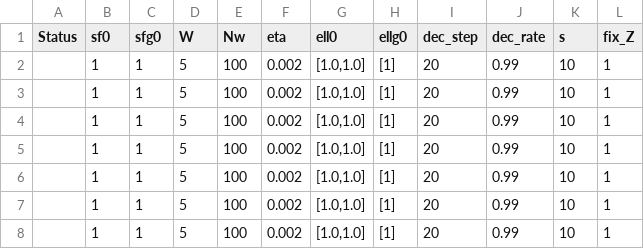
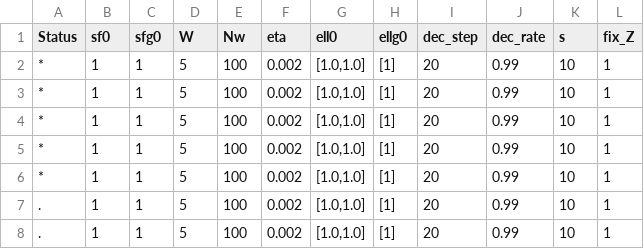
Before and after one commit to shimaohajime/pyro-npsde, a CSV file: tasks/yildiz_seshat_task1.csv, drawn as a sheet.

```diff
--- a/tasks/yildiz_seshat_task1.csv
+++ b/tasks/yildiz_seshat_task1.csv
@@ -1,8 +1,8 @@
 Status,sf0,sfg0,W,Nw,eta,ell0,ellg0,dec_step,dec_rate,s,fix_Z
-,1,1,5,100,0.002,"[1.0,1.0]",[1],20,0.99,10,1
-,1,1,5,100,0.002,"[1.0,1.0]",[1],20,0.99,10,1
-,1,1,5,100,0.002,"[1.0,1.0]",[1],20,0.99,10,1
-,1,1,5,100,0.002,"[1.0,1.0]",[1],20,0.99,10,1
-,1,1,5,100,0.002,"[1.0,1.0]",[1],20,0.99,10,1
-,1,1,5,100,0.002,"[1.0,1.0]",[1],20,0.99,10,1
-,1,1,5,100,0.002,"[1.0,1.0]",[1],20,0.99,10,1
+*,1,1,5,100,0.002,"[1.0,1.0]",[1],20,0.99,10,1
+*,1,1,5,100,0.002,"[1.0,1.0]",[1],20,0.99,10,1
+*,1,1,5,100,0.002,"[1.0,1.0]",[1],20,0.99,10,1
+*,1,1,5,100,0.002,"[1.0,1.0]",[1],20,0.99,10,1
+*,1,1,5,100,0.002,"[1.0,1.0]",[1],20,0.99,10,1
+.,1,1,5,100,0.002,"[1.0,1.0]",[1],20,0.99,10,1
+.,1,1,5,100,0.002,"[1.0,1.0]",[1],20,0.99,10,1
```
Also changed, not shown: 6 other files.
